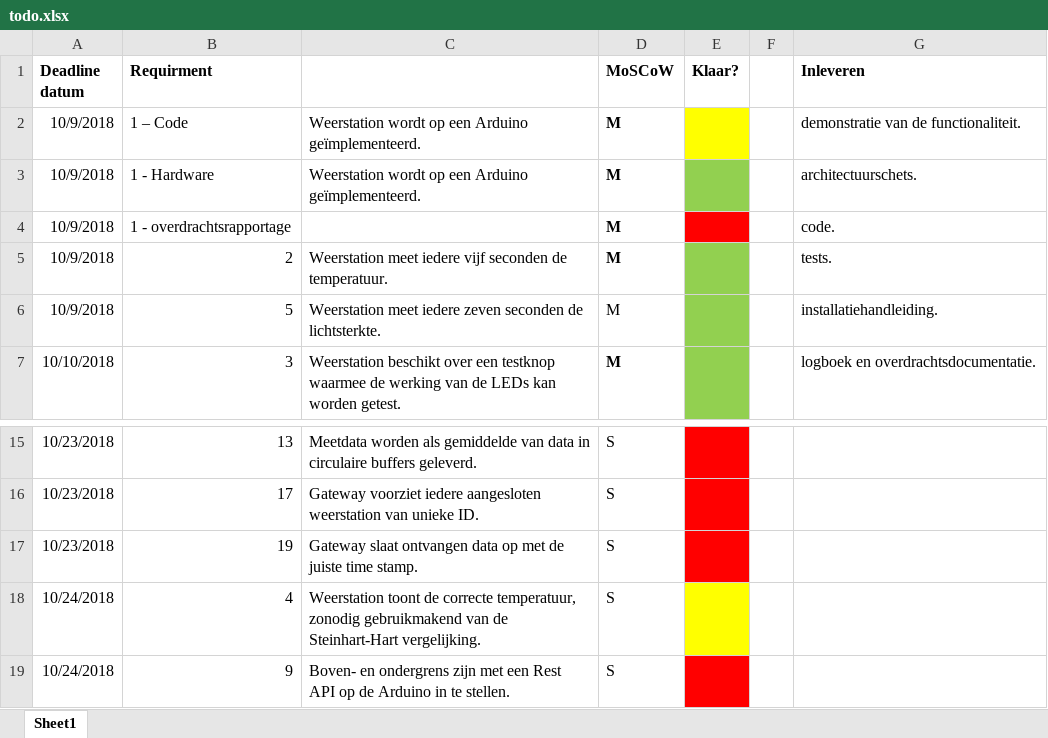
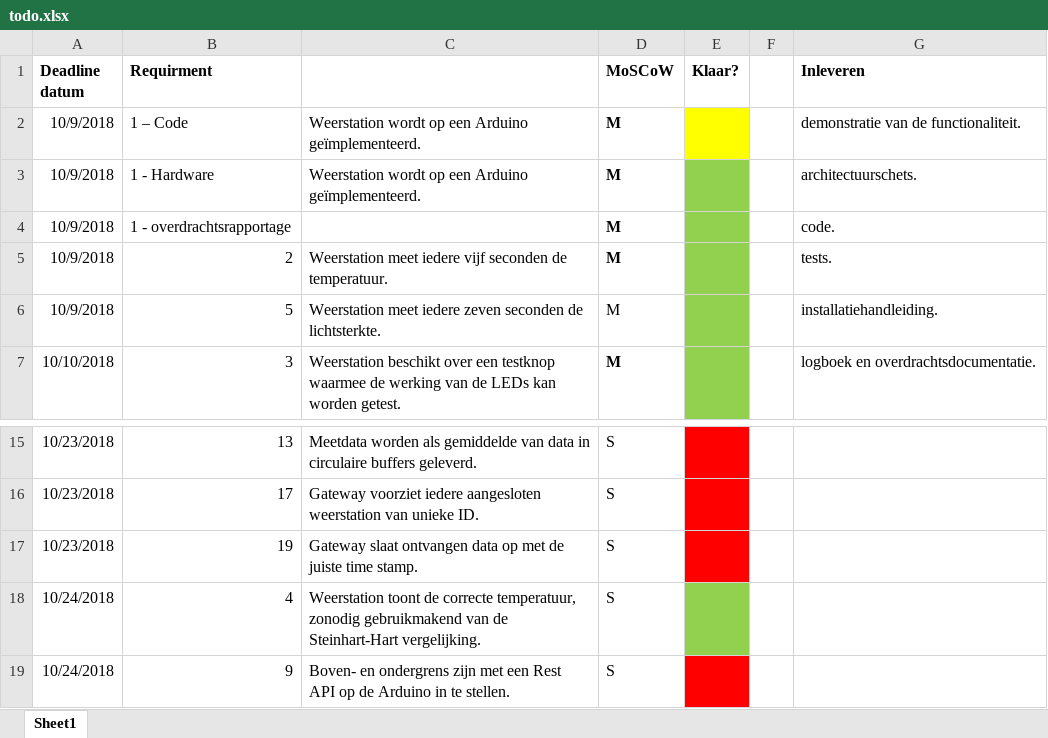
Before and after one commit to rickts98/weerstationIoT, an Excel workbook: todo.xlsx, sheet Sheet1, drawn as a sheet; only a part is shown, gaps mark what is left out; values as stored, in another font and other column widths than the file's, no borders; the diff names each change by its address in the sheet, - before the commit and + after, or states it on an @@ line.

Commit message:
Update todo.xlsx

```diff
--- a/todo.xlsx (sheet Sheet1)
+++ b/todo.xlsx (sheet Sheet1)
-E4 fill: #FF0000
+E4 fill: #92D050
-E18 fill: #FFFF00
+E18 fill: #92D050
```
